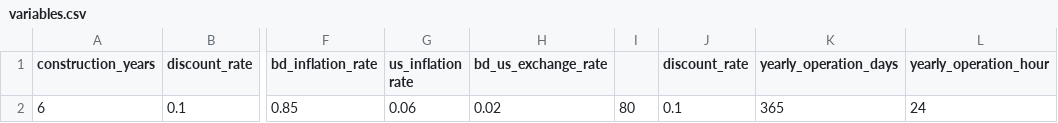
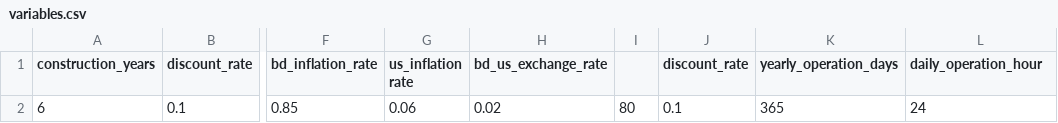
Before and after one commit to SunzidHassan/Power_Plant_Finance, a CSV file: input/variables.csv, drawn as a sheet; only a part is shown, gaps mark what is left out; the diff names each change by its address in the sheet, - before the commit and + after, or states it on an @@ line.

Commit message:
updated

```diff
--- a/input/variables.csv
+++ b/input/variables.csv
-L1: yearly_operation_hour
+L1: daily_operation_hour
```
